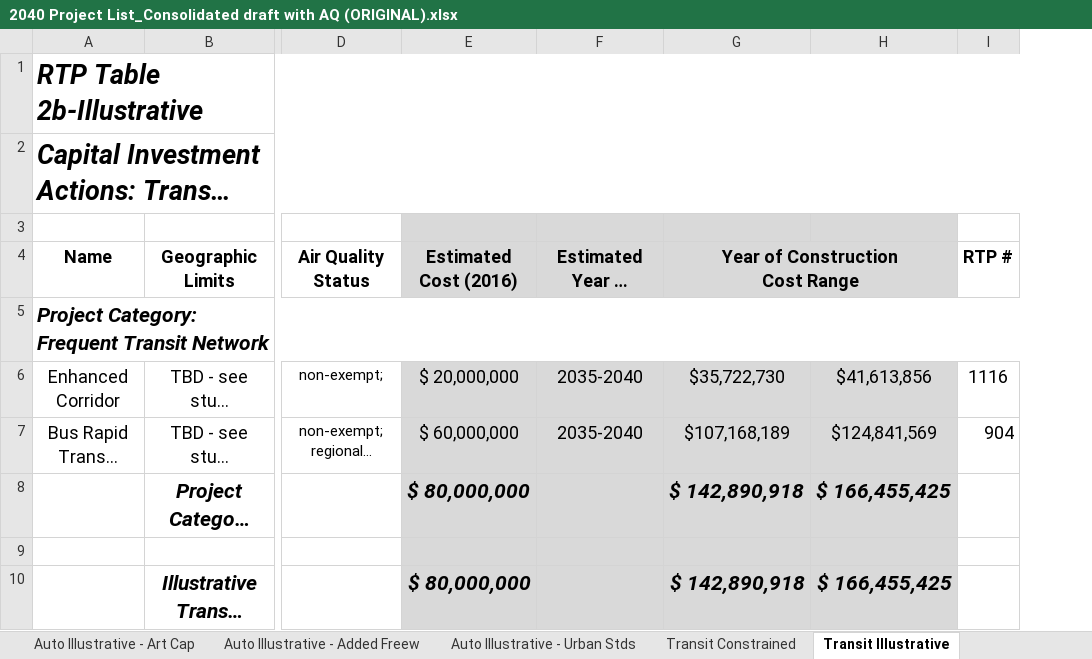
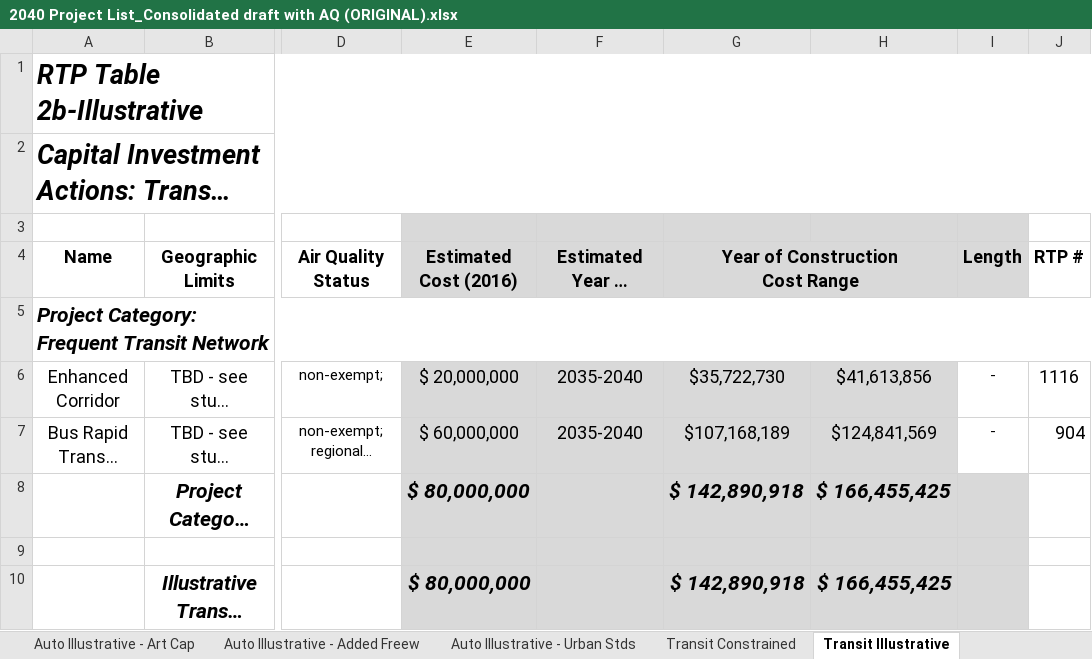
Before and after one commit to dongmeic/RTP, an Excel workbook: projlist/2040 Project List_Consolidated draft with AQ (ORIGINAL).xlsx, sheet Transit Illustrative, drawn as a sheet; only a part is shown, gaps mark what is left out; long unchanged cells end in …; values as stored, in another font and other column widths than the file's, no borders; the diff names each change by its address in the sheet, - before the commit and + after, or states it on an @@ line.

```diff
--- a/projlist/2040 Project List_Consolidated draft with AQ (ORIGINAL).xlsx (sheet Transit Illustrative)
+++ b/projlist/2040 Project List_Consolidated draft with AQ (ORIGINAL).xlsx (sheet Transit Illustrative)
+column I (Length), rows 6-7: - | -
```
Also changed, not shown: sheet Transit Constrained, 3 other files.
